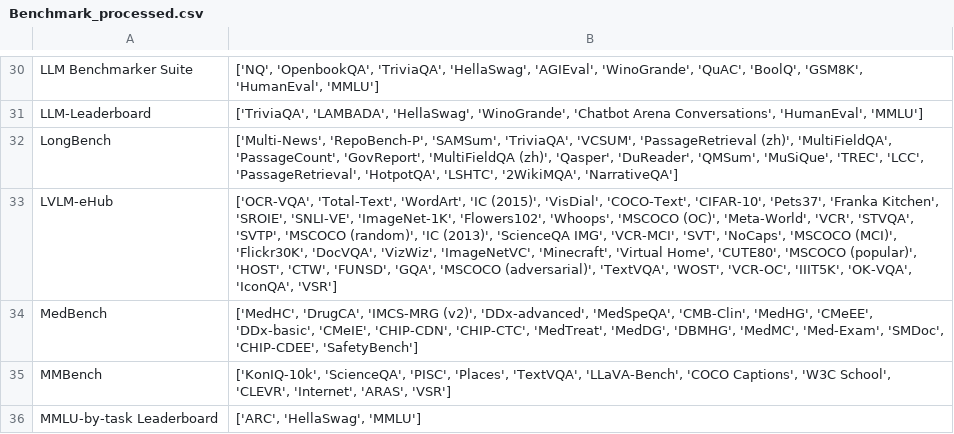
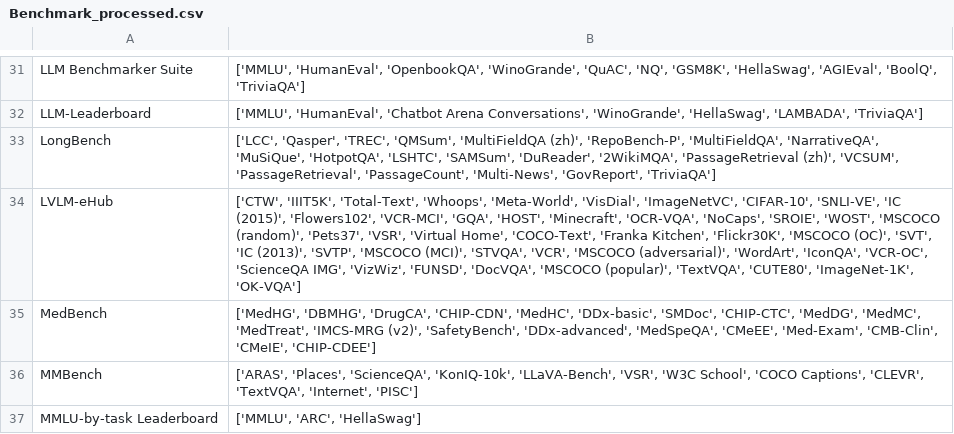
Before and after one commit to zhimin-z/Foundation-Model-Leaderboard-Survey, a CSV file: meta/rq1/Benchmark_processed.csv, drawn as a sheet; only a part is shown, gaps mark what is left out; addresses are those after the commit; the diff covers the shown part only; the diff names each change by its address in the sheet, - before the commit and + after, or states it on an @@ line.

```diff
--- a/meta/rq1/Benchmark_processed.csv
+++ b/meta/rq1/Benchmark_processed.csv
-B31: ['NQ', 'OpenbookQA', 'TriviaQA', 'HellaSwag', 'AGIEval', 'WinoGrande', 'QuAC', 'BoolQ', 'GSM8K', 'HumanEval', 'MMLU']
+B31: ['MMLU', 'HumanEval', 'OpenbookQA', 'WinoGrande', 'QuAC', 'NQ', 'GSM8K', 'HellaSwag', 'AGIEval', 'BoolQ', 'TriviaQA']
-B32: ['TriviaQA', 'LAMBADA', 'HellaSwag', 'WinoGrande', 'Chatbot Arena Conversations', 'HumanEval', 'MMLU']
+B32: ['MMLU', 'HumanEval', 'Chatbot Arena Conversations', 'WinoGrande', 'HellaSwag', 'LAMBADA', 'TriviaQA']
-B33: ['Multi-News', 'RepoBench-P', 'SAMSum', 'TriviaQA', 'VCSUM', 'PassageRetrieval (zh)', 'MultiFieldQA', 'PassageCount', 'GovReport', 'MultiFieldQA (zh)', 'Qasper', 'DuReader', 'QMSum', 'MuSiQue', 'TREC', 'LCC', 'PassageRetrieval', 'HotpotQA', 'LSHTC', '2WikiMQA', 'NarrativeQA']
+B33: ['LCC', 'Qasper', 'TREC', 'QMSum', 'MultiFieldQA (zh)', 'RepoBench-P', 'MultiFieldQA', 'NarrativeQA', 'MuSiQue', 'HotpotQA', 'LSHTC', 'SAMSum', 'DuReader', '2WikiMQA', 'PassageRetrieval (zh)', 'VCSUM', 'PassageRetrieval', 'PassageCount', 'Multi-News', 'GovReport', 'TriviaQA']
-B34: ['OCR-VQA', 'Total-Text', 'WordArt', 'IC (2015)', 'VisDial', 'COCO-Text', 'CIFAR-10', 'Pets37', 'Franka Kitchen', 'SROIE', 'SNLI-VE', 'ImageNet-1K', 'Flowers102', 'Whoops', 'MSCOCO (OC)', 'Meta-World', 'VCR', 'STVQA', 'SVTP', 'MSCOCO (random)', 'IC (2013)', 'ScienceQA IMG', 'VCR-MCI', 'SVT', 'NoCaps', 'MSCOCO (MCI)', 'Flickr30K', 'DocVQA', 'VizWiz', 'ImageNetVC', 'Minecraft', 'Virtual Home', 'CUTE80', 'MSCOCO (popular)', 'HOST', 'CTW', 'FUNSD', 'GQA', 'MSCOCO (adversarial)', 'TextVQA', 'WOST', 'VCR-OC', 'IIIT5K', 'OK-VQA', 'IconQA', 'VSR']
+B34: ['CTW', 'IIIT5K', 'Total-Text', 'Whoops', 'Meta-World', 'VisDial', 'ImageNetVC', 'CIFAR-10', 'SNLI-VE', 'IC (2015)', 'Flowers102', 'VCR-MCI', 'GQA', 'HOST', 'Minecraft', 'OCR-VQA', 'NoCaps', 'SROIE', 'WOST', 'MSCOCO (random)', 'Pets37', 'VSR', 'Virtual Home', 'COCO-Text', 'Franka Kitchen', 'Flickr30K', 'MSCOCO (OC)', 'SVT', 'IC (2013)', 'SVTP', 'MSCOCO (MCI)', 'STVQA', 'VCR', 'MSCOCO (adversarial)', 'WordArt', 'IconQA', 'VCR-OC', 'ScienceQA IMG', 'VizWiz', 'FUNSD', 'DocVQA', 'MSCOCO (popular)', 'TextVQA', 'CUTE80', 'ImageNet-1K', 'OK-VQA']
-B35: ['MedHC', 'DrugCA', 'IMCS-MRG (v2)', 'DDx-advanced', 'MedSpeQA', 'CMB-Clin', 'MedHG', 'CMeEE', 'DDx-basic', 'CMeIE', 'CHIP-CDN', 'CHIP-CTC', 'MedTreat', 'MedDG', 'DBMHG', 'MedMC', 'Med-Exam', 'SMDoc', 'CHIP-CDEE', 'SafetyBench']
+B35: ['MedHG', 'DBMHG', 'DrugCA', 'CHIP-CDN', 'MedHC', 'DDx-basic', 'SMDoc', 'CHIP-CTC', 'MedDG', 'MedMC', 'MedTreat', 'IMCS-MRG (v2)', 'SafetyBench', 'DDx-advanced', 'MedSpeQA', 'CMeEE', 'Med-Exam', 'CMB-Clin', 'CMeIE', 'CHIP-CDEE']
-B36: ['KonIQ-10k', 'ScienceQA', 'PISC', 'Places', 'TextVQA', 'LLaVA-Bench', 'COCO Captions', 'W3C School', 'CLEVR', 'Internet', 'ARAS', 'VSR']
+B36: ['ARAS', 'Places', 'ScienceQA', 'KonIQ-10k', 'LLaVA-Bench', 'VSR', 'W3C School', 'COCO Captions', 'CLEVR', 'TextVQA', 'Internet', 'PISC']
-B37: ['ARC', 'HellaSwag', 'MMLU']
+B37: ['MMLU', 'ARC', 'HellaSwag']
```
Also changed, not shown: 4 added rows, 1 removed row and 44 edited cells elsewhere in this file, meta/rq1/Leaderboard Pattern.csv, meta/rq1/Leaderboard.csv, 25 other files.
